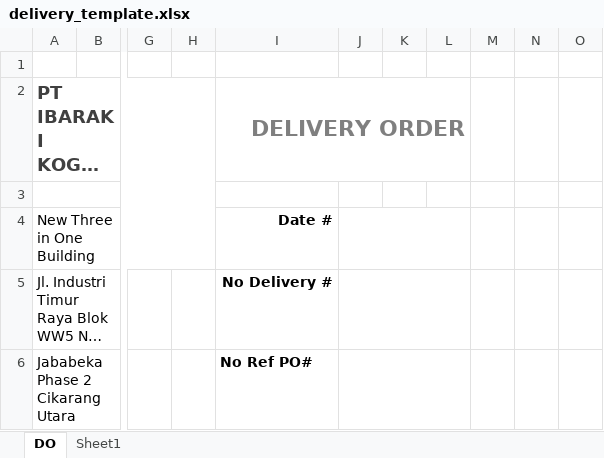
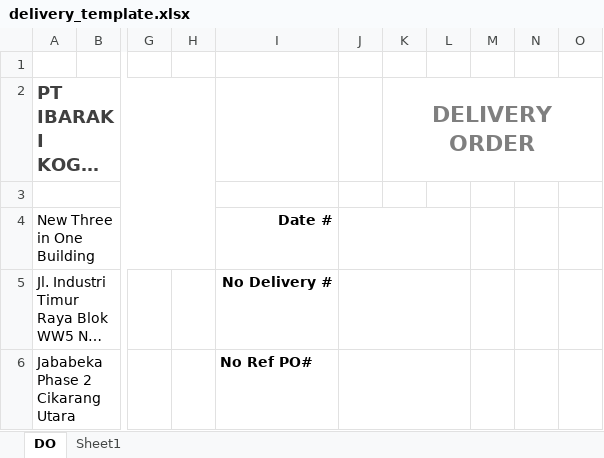
Before and after one commit to gamagamol/ProyekAhir, an Excel workbook: public/template_report/delivery_template.xlsx, sheet DO, drawn as a sheet; only a part is shown, gaps mark what is left out; long unchanged cells end in …; values as stored, in another font and other column widths than the file's, no borders; charts and pictures not drawn; the diff names each change by its address in the sheet, - before the commit and + after, or states it on an @@ line.

```diff
--- a/public/template_report/delivery_template.xlsx (sheet DO)
+++ b/public/template_report/delivery_template.xlsx (sheet DO)
-I2: DELIVERY ORDER
+I2: (empty)
-I2:L2 merged
-K2: (empty)
+K2: DELIVERY ORDER
+K2:O2 merged
```
Also changed, not shown: public/template_report/bill_template.xlsx, 26 other files.
